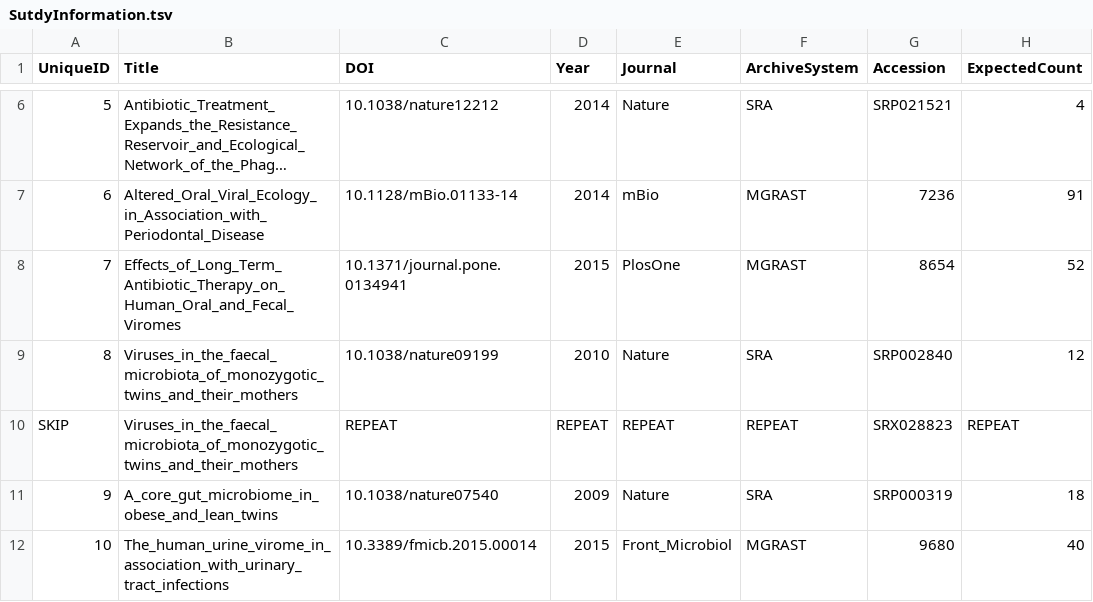
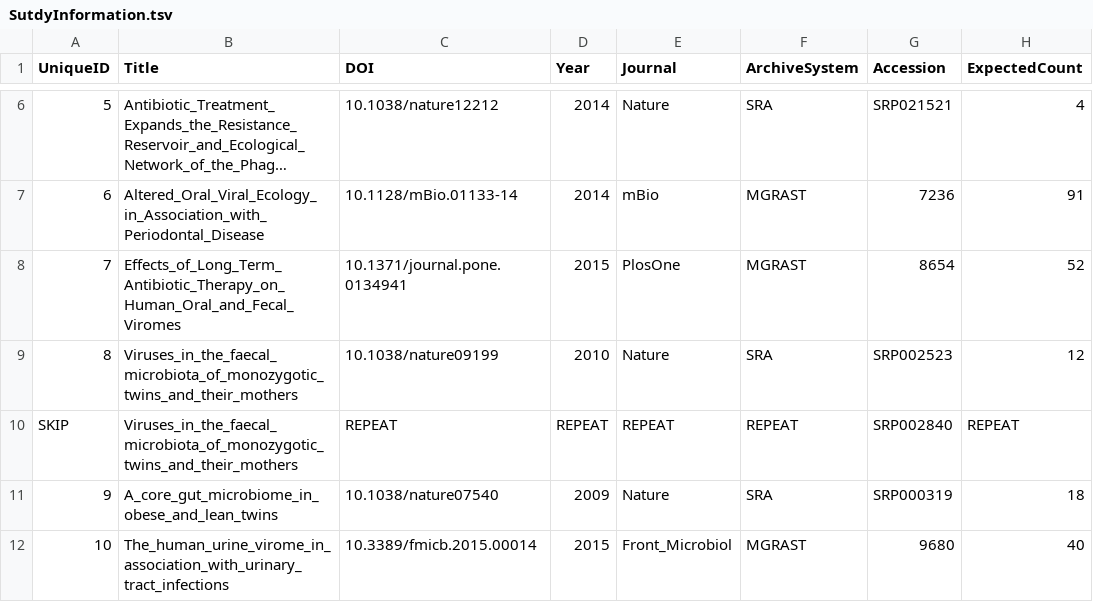
Before and after one commit to SchlossLab/Hannigan_ConjunctisViribus_ploscompbio_2018, a TSV file: data/PublishedDatasets/SutdyInformation.tsv, drawn as a sheet; only a part is shown, gaps mark what is left out; long unchanged cells end in …; the diff names each change by its address in the sheet, - before the commit and + after, or states it on an @@ line.

Commit message:
Switched to have virome id first.

```diff
--- a/data/PublishedDatasets/SutdyInformation.tsv
+++ b/data/PublishedDatasets/SutdyInformation.tsv
-G9 (Accession): SRP002840
+G9 (Accession): SRP002523
-G10 (Accession): SRX028823
+G10 (Accession): SRP002840
```
